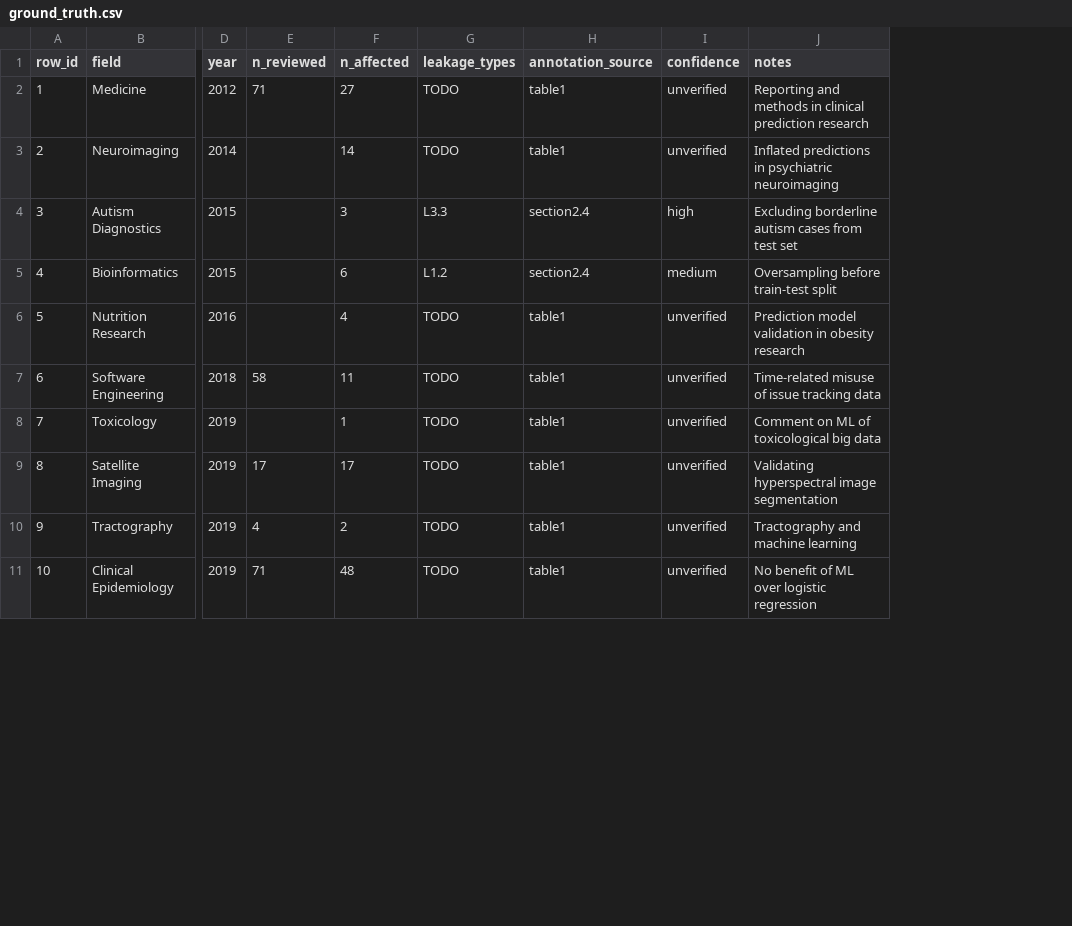
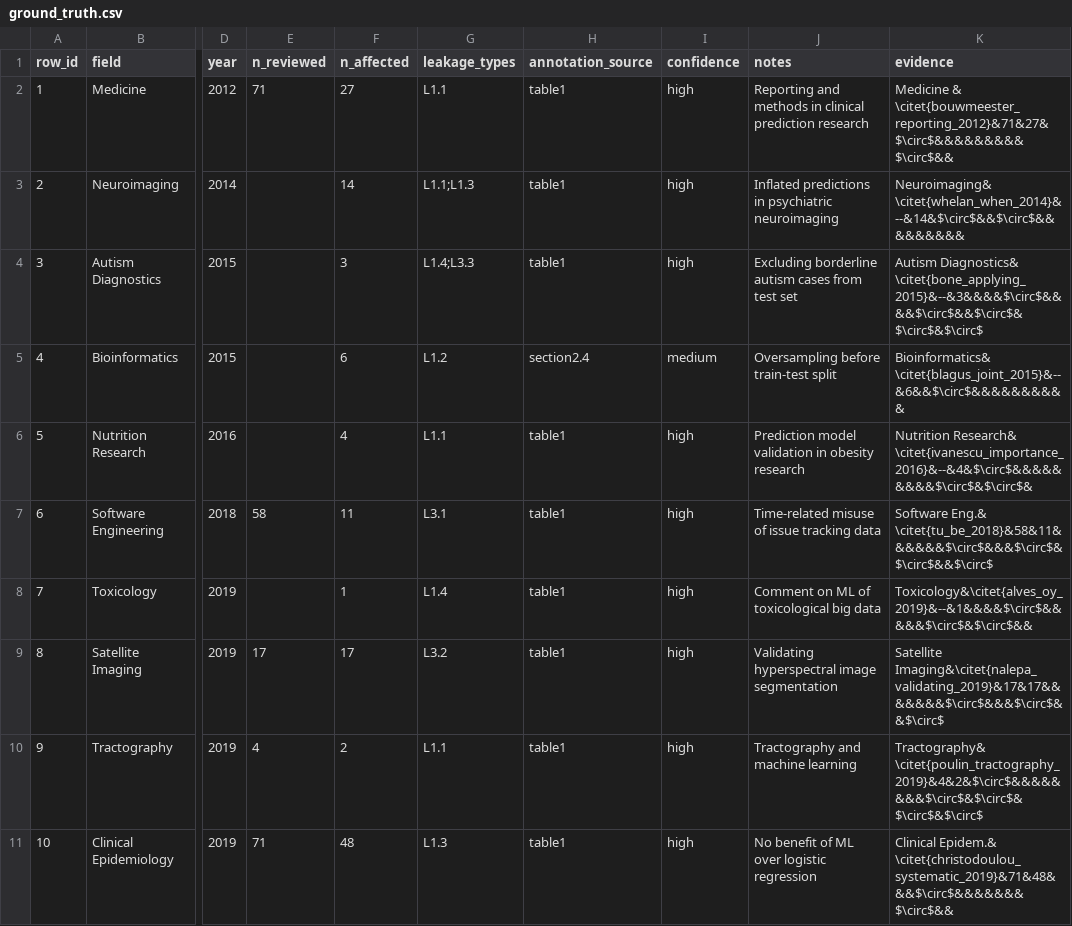
Before and after one commit to NicoleJiang133/InterdisciplinaryComm, a CSV file: data/ground_truth.csv, drawn as a sheet; only a part is shown, gaps mark what is left out; the diff covers the shown part only; the diff names each change by its address in the sheet, - before the commit and + after, or states it on an @@ line.

```diff
--- a/data/ground_truth.csv
+++ b/data/ground_truth.csv
+column K (evidence), rows 2-11: Medicine & \citet{bouwmeester_reporting_2012}&71&27&$\circ$&&&&&&&&&$\circ$&& | Neuroimaging& \citet{whelan_when_2014}&--&14&$\circ$&&$\circ$&&&&&&&&& | Autism Diagnostics& \citet{bone_applying_2015}&--&3&&&&$\circ$&&&&$\circ$&&$\circ$&$\circ$&$\circ$ | Bioinformatics& \citet{blagus_joint_2015}&--&6&&$\circ$&&&&&&&&&& | Nutrition Research& \citet{ivanescu_importance_2016}&--&4&$\circ$&&&&&&&&&$\circ$&$\circ$& | Software Eng.& \citet{tu_be_2018}&58&11&&&&&&$\circ$&&&$\circ$&$\circ$&&$\circ$ | Toxicology&\citet{alves_oy_2019}&--&1&&&&$\circ$&&&&&$\circ$&$\circ$&& | Satellite Imaging&\citet{nalepa_validating_2019}&17&17&&&&&&&$\circ$&&&$\circ$&&$\circ$ | Tractography& \citet{poulin_tractography_2019}&4&2&$\circ$&&&&&&&&$\circ$&$\circ$&$\circ$&$\circ$ | Clinical Epidem.& \citet{christodoulou_systematic_2019}&71&48&&&$\circ$&&&&&&&$\circ$&&
-G2 (leakage_types): TODO
+G2 (leakage_types): L1.1
-I2:I3 (confidence): unverified
+I2:I3 (confidence): high
-G3 (leakage_types): TODO
+G3 (leakage_types): L1.1;L1.3
-G4 (leakage_types): L3.3
+G4 (leakage_types): L1.4;L3.3
-H4 (annotation_source): section2.4
+H4 (annotation_source): table1
-G6 (leakage_types): TODO
+G6 (leakage_types): L1.1
-I6:I11 (confidence): unverified
+I6:I11 (confidence): high
-G7 (leakage_types): TODO
+G7 (leakage_types): L3.1
-G8 (leakage_types): TODO
+G8 (leakage_types): L1.4
-G9 (leakage_types): TODO
+G9 (leakage_types): L3.2
-G10 (leakage_types): TODO
+G10 (leakage_types): L1.1
-G11 (leakage_types): TODO
+G11 (leakage_types): L1.3
```
Also changed, not shown: 15 edited cells elsewhere in this file, 1 other file.
